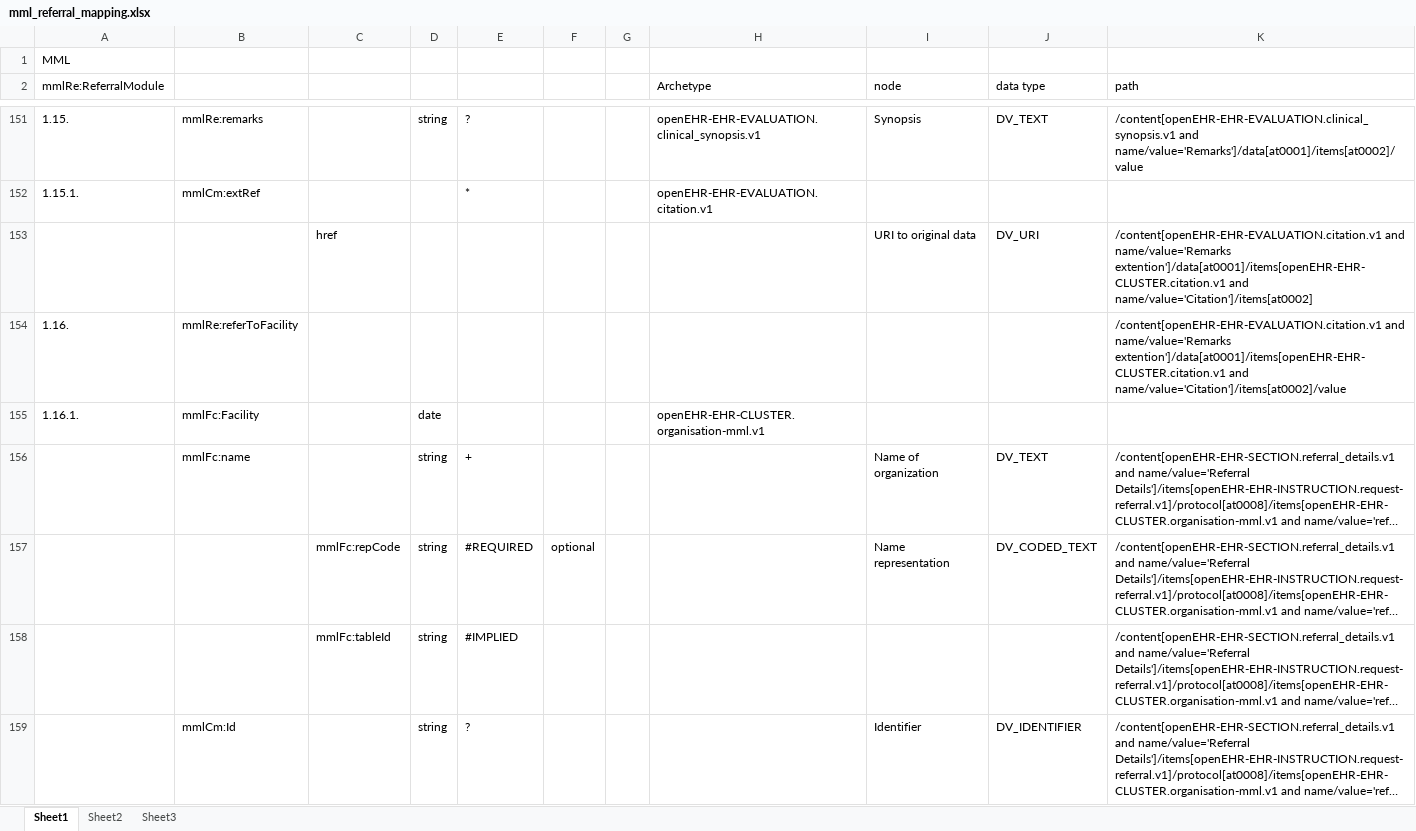
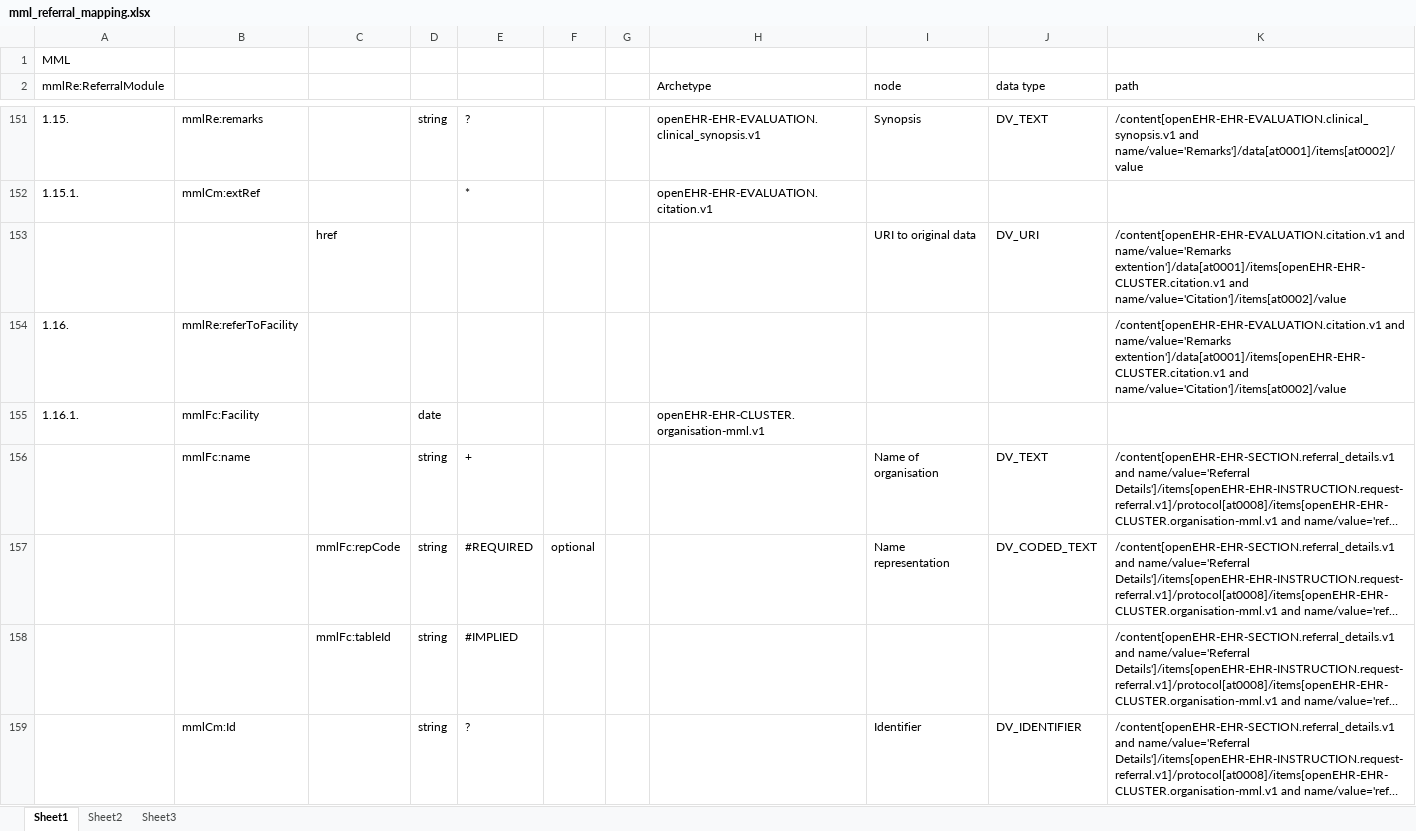
Before and after one commit to skoba/mml, an Excel workbook: mapping/mml_referral_mapping.xlsx, sheet Sheet1, drawn as a sheet; only a part is shown, gaps mark what is left out; long unchanged cells end in …; values as stored, in another font and other column widths than the file's, no cell formats; the diff covers the shown part only; the diff names each change by its address in the sheet, - before the commit and + after, or states it on an @@ line.

```diff
--- a/mapping/mml_referral_mapping.xlsx (sheet Sheet1)
+++ b/mapping/mml_referral_mapping.xlsx (sheet Sheet1)
-K153 (path): …extention']/data[at0001]/items[openEHR-EHR-CLUSTER.citation.v1 and name/value='Citation']/items[at0002]
+K153 (path): …extention']/data[at0001]/items[openEHR-EHR-CLUSTER.citation.v1 and name/value='Citation']/items[at0002]/value
-I156 (node): Name of organization
+I156 (node): Name of organisation
```
Also changed, not shown: 19 edited cells elsewhere in this sheet, cell formats, mapping/mml_patient_module_mapping.xlsx.
